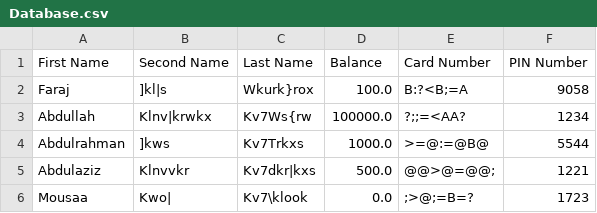
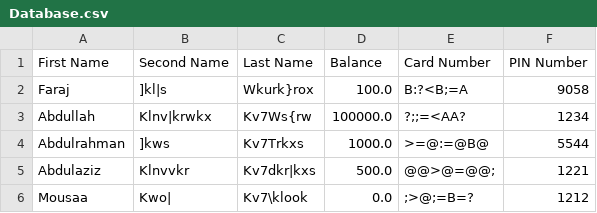
Before and after one commit to MajidRaimi/CSProject, a CSV file: Database.csv, drawn as a sheet; the diff names each change by its address in the sheet, - before the commit and + after, or states it on an @@ line.

Commit message:
Update Database.csv

```diff
--- a/Database.csv
+++ b/Database.csv
-F6 (PIN Number): 1723
+F6 (PIN Number): 1212
```
